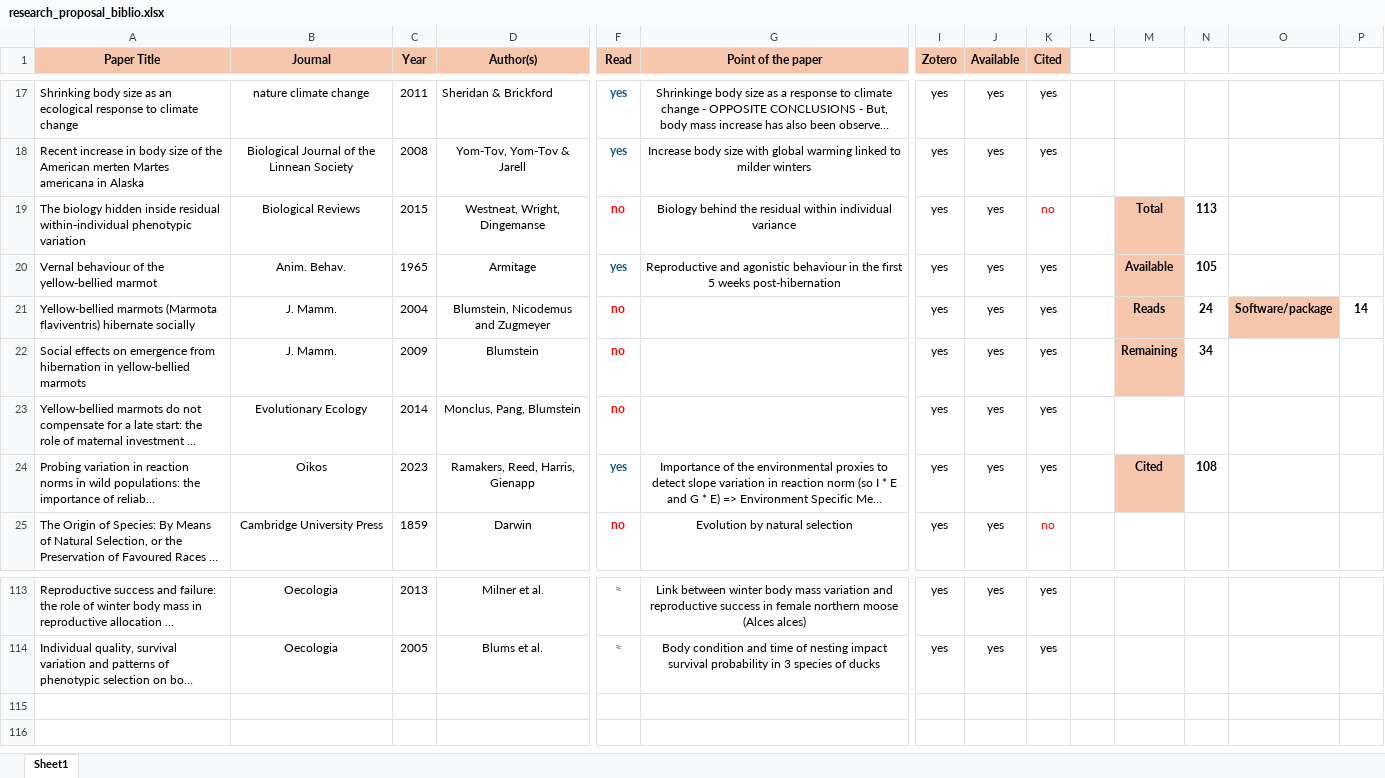
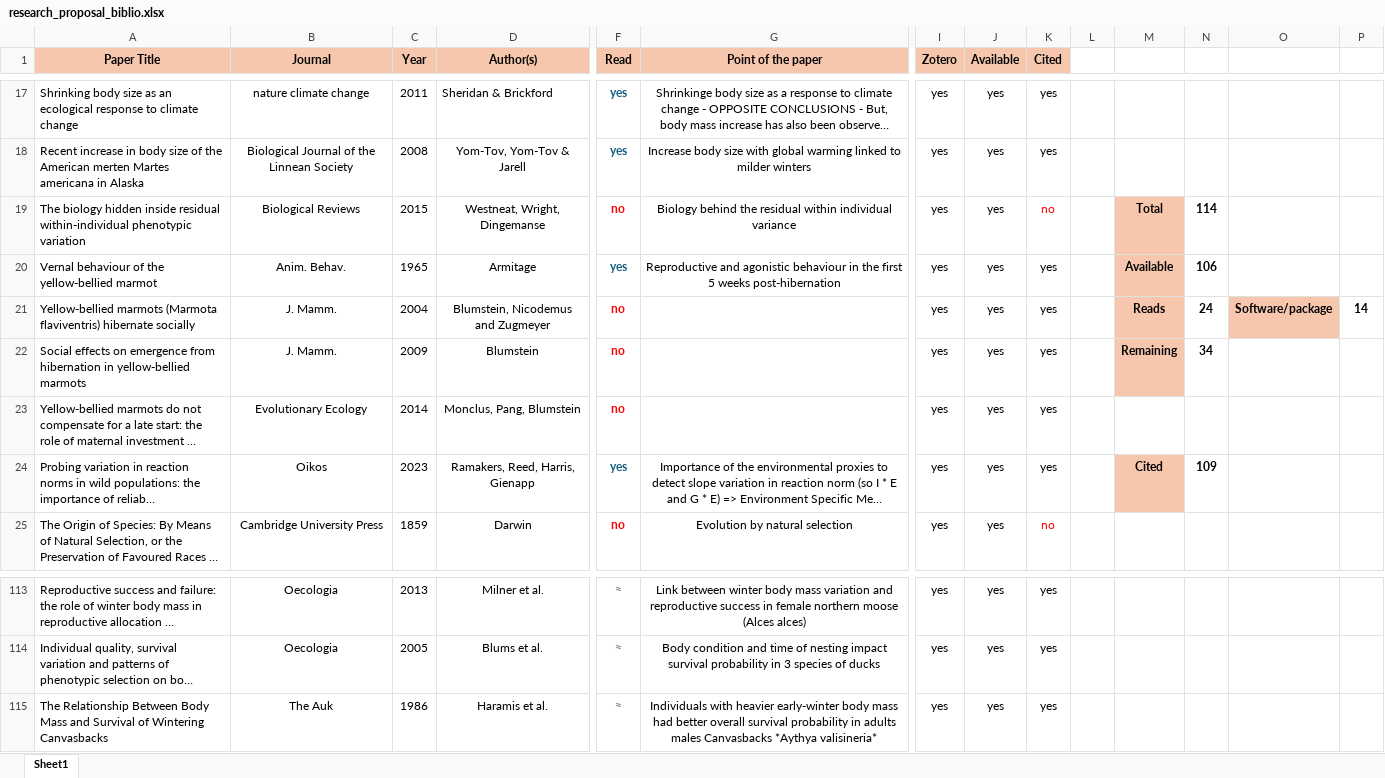
Before and after one commit to augustinbirot/research_proposal, an Excel workbook: research_proposal_biblio.xlsx, sheet Sheet1, drawn as a sheet; only a part is shown, gaps mark what is left out; long unchanged cells end in …; values as stored, in another font and other column widths than the file's, no borders; rows hold the shown columns only; the diff names each change by its address in the sheet, - before the commit and + after, or states it on an @@ line.

```diff
--- a/research_proposal_biblio.xlsx (sheet Sheet1)
+++ b/research_proposal_biblio.xlsx (sheet Sheet1)
-N19: 113
+N19: 114
-N20: 105
+N20: 106
-N24: 108
+N24: 109
+row 115: The Relationship Between Body Mass and Survival of Wintering Canvasbacks | The Auk | 1986 | Haramis et al. | ≈ | Individuals with heavier early-winter body mass had better overall survival probability in adults males Canvasbacks *Aythya valisineria* | yes | yes | yes
```
Also changed, not shown: 5 other files.
